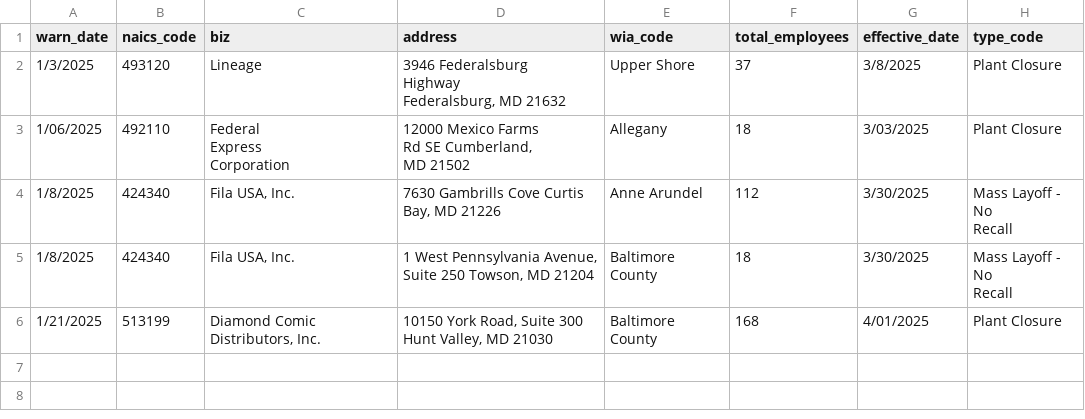
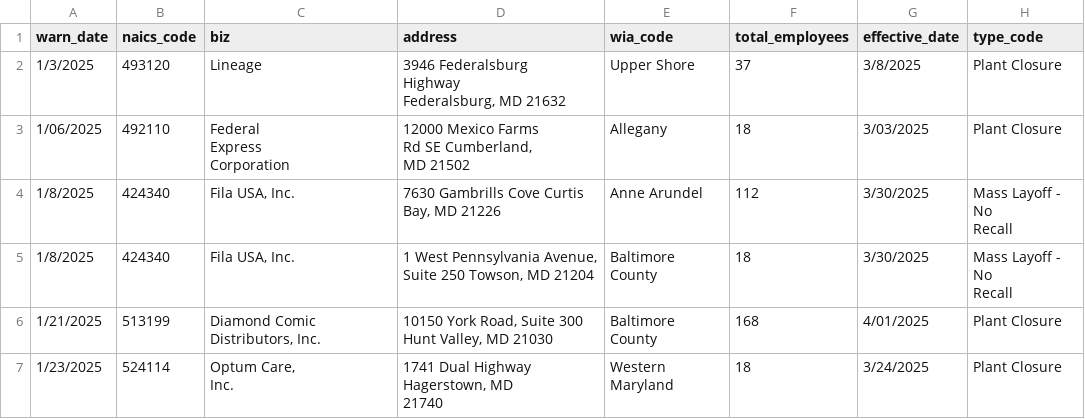
Before and after one commit to palewire/my-first-github-scraper, a CSV file: warn-data.csv, drawn as a sheet; ↵ is a line break in a cell; the diff names each change by its address in the sheet, - before the commit and + after, or states it on an @@ line.

```diff
--- a/warn-data.csv
+++ b/warn-data.csv
+row 7: 1/23/2025 | 524114 | Optum Care, ↵ Inc. | 1741 Dual Highway ↵ Hagerstown, MD ↵ 21740 | Western Maryland | 18 | 3/24/2025 | Plant Closure
```
